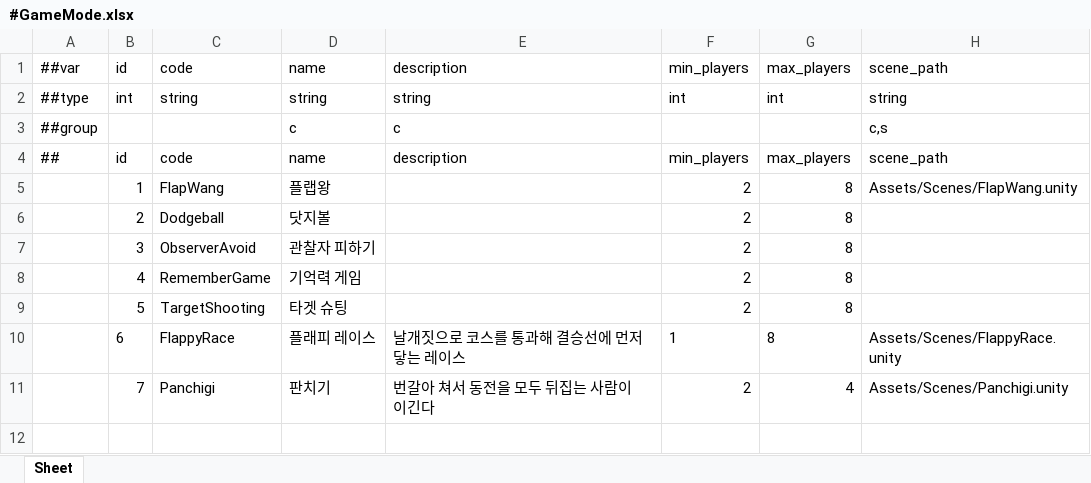
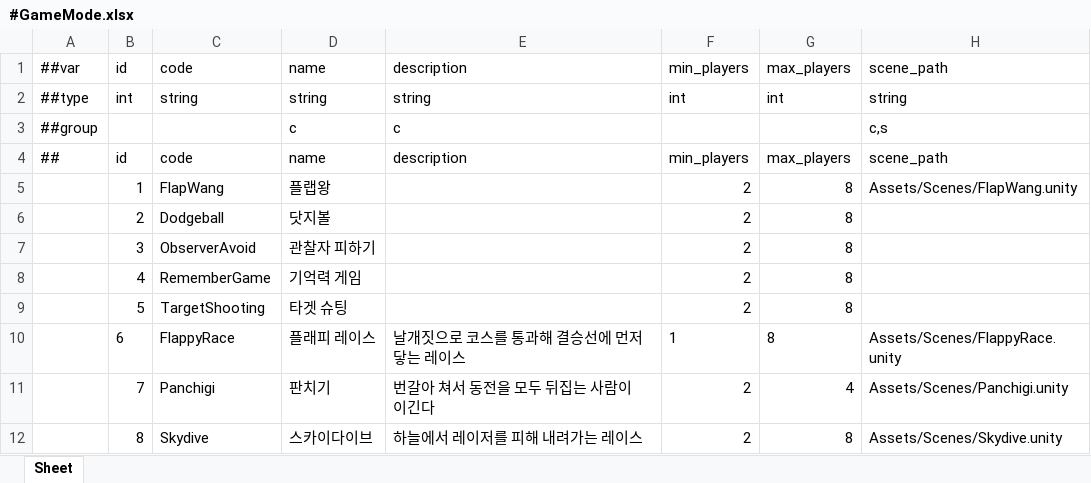
Before and after one commit to Baeinsoo/infrastructure, an Excel workbook: table/Datas/#GameMode.xlsx, sheet Sheet, drawn as a sheet; values as stored, in another font and other column widths than the file's, no borders; the diff names each change by its address in the sheet, - before the commit and + after, or states it on an @@ line.

Commit message:
feat(skydive): 게임 모드·맵·큐 데이터를 더한다
Skydive 게임모드(id 8)와 SkydiveMap(id 4)을 추가하고, Casual·Ranked
큐의 allowed_game_mode_ids에 8을 더한다.

```diff
--- a/table/Datas/#GameMode.xlsx (sheet Sheet)
+++ b/table/Datas/#GameMode.xlsx (sheet Sheet)
+row 12:  | 8 | Skydive | 스카이다이브 | 하늘에서 레이저를 피해 내려가는 레이스 | 2 | 8 | Assets/Scenes/Skydive.unity
```
Also changed, not shown: table/Datas/#Map.xlsx, table/Datas/#Queue.xlsx.
